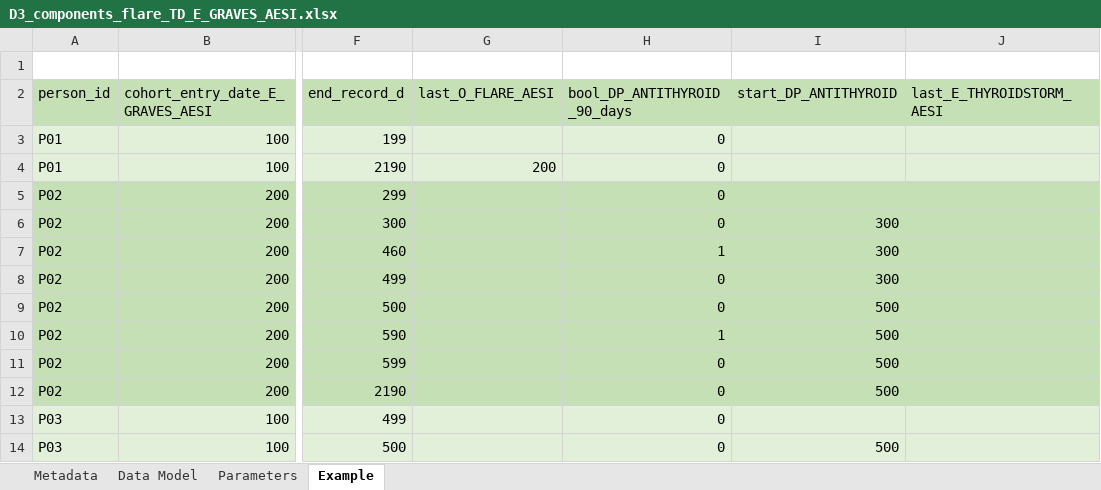
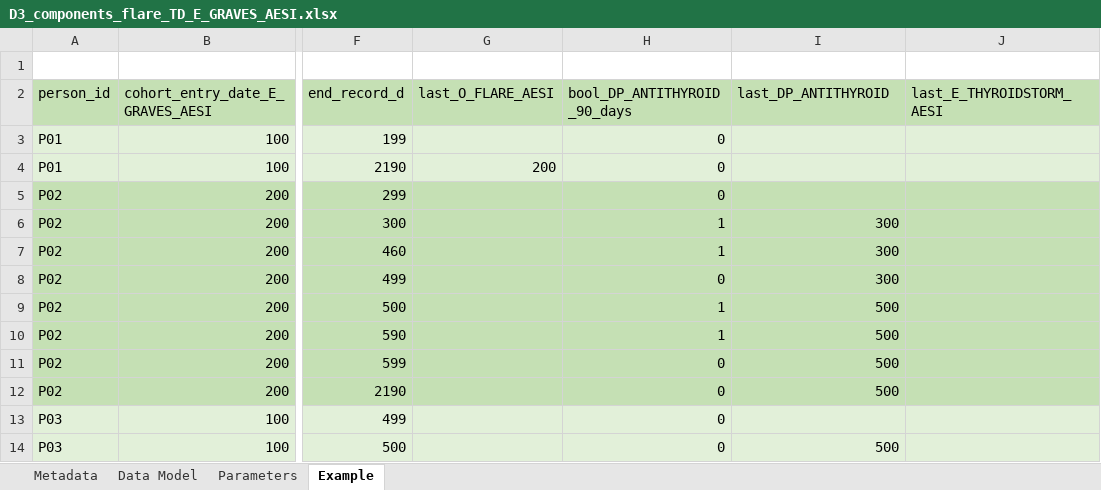
Before and after one commit to VAC4EU/ROC18_Objective_2, an Excel workbook: i_codebooks/D3_components_flare_TD_E_GRAVES_AESI.xlsx, sheet Example, drawn as a sheet; only a part is shown, gaps mark what is left out; values as stored, in another font and other column widths than the file's, no borders; the diff names each change by its address in the sheet, - before the commit and + after, or states it on an @@ line.

```diff
--- a/i_codebooks/D3_components_flare_TD_E_GRAVES_AESI.xlsx (sheet Example)
+++ b/i_codebooks/D3_components_flare_TD_E_GRAVES_AESI.xlsx (sheet Example)
-I2: start_DP_ANTITHYROID
+I2: last_DP_ANTITHYROID
-H6: 0
+H6: 1
-H9: 0
+H9: 1
```
Also changed, not shown: sheet Data Model, 3 other files.
